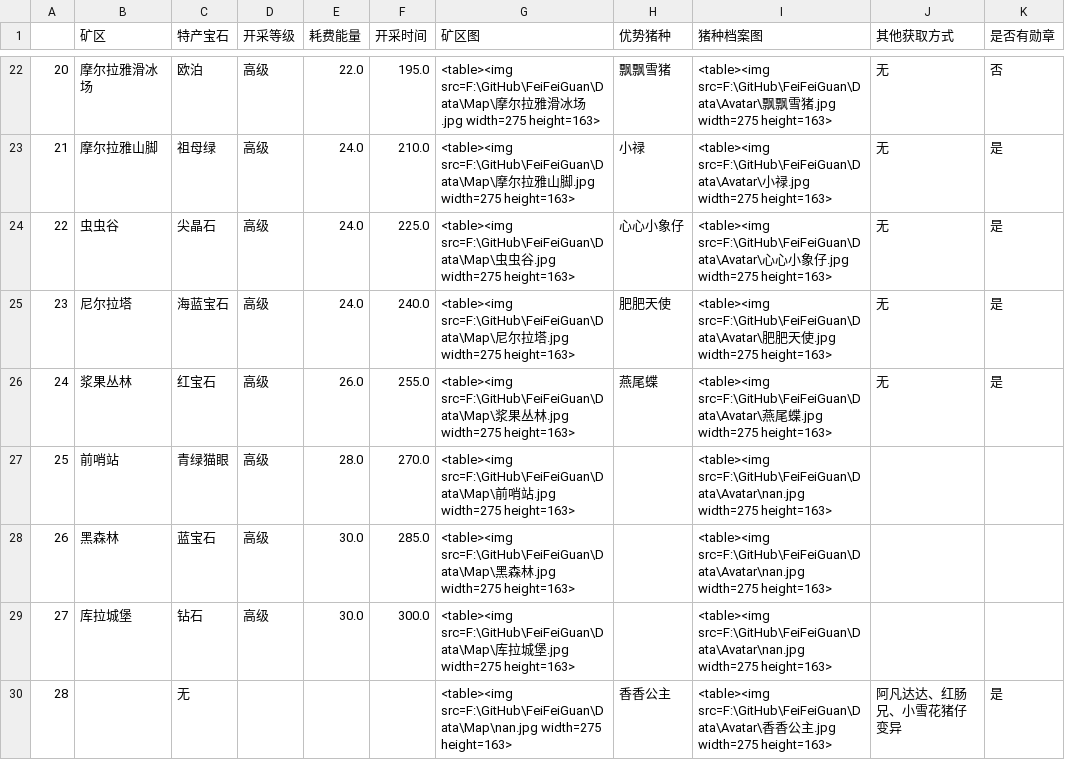
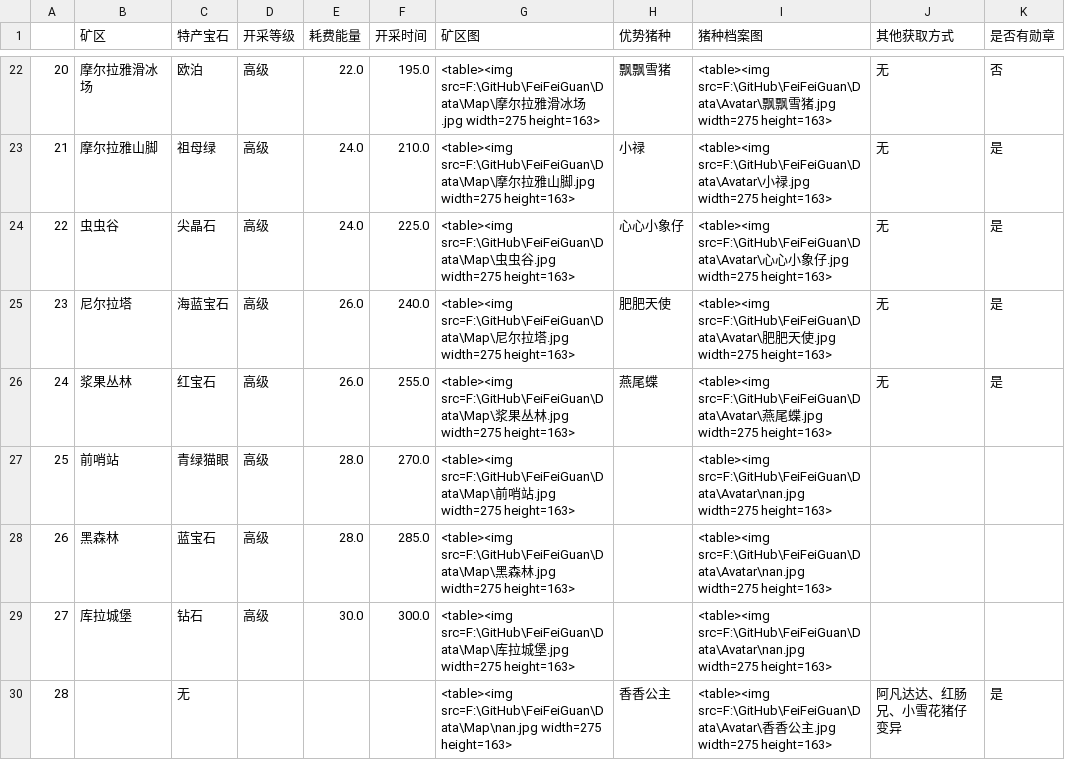
Before and after one commit to liweizhe/FeiFeiGuan, a CSV file: Data/pig2area.csv, drawn as a sheet; only a part is shown, gaps mark what is left out.

```diff
--- a/Data/pig2area.csv
+++ b/Data/pig2area.csv
@@ -24,6 +24,6 @@
 22,虫虫谷,尖晶石,高级,24.0,225.0,<table><img src=F:\GitHub\FeiFeiGuan\Data\Map\虫虫谷.jpg width=275 height=163>,心心小象仔,<table><img src=F:\GitHub\FeiFeiGuan\Data\Avatar\心心小象仔.jpg width=275 height=163>,无,是
-23,尼尔拉塔,海蓝宝石,高级,24.0,240.0,<table><img src=F:\GitHub\FeiFeiGuan\Data\Map\尼尔拉塔.jpg width=275 height=163>,肥肥天使,<table><img src=F:\GitHub\FeiFeiGuan\Data\Avatar\肥肥天使.jpg width=275 height=163>,无,是
+23,尼尔拉塔,海蓝宝石,高级,26.0,240.0,<table><img src=F:\GitHub\FeiFeiGuan\Data\Map\尼尔拉塔.jpg width=275 height=163>,肥肥天使,<table><img src=F:\GitHub\FeiFeiGuan\Data\Avatar\肥肥天使.jpg width=275 height=163>,无,是
 24,浆果丛林,红宝石,高级,26.0,255.0,<table><img src=F:\GitHub\FeiFeiGuan\Data\Map\浆果丛林.jpg width=275 height=163>,燕尾蝶,<table><img src=F:\GitHub\FeiFeiGuan\Data\Avatar\燕尾蝶.jpg width=275 height=163>,无,是
 25,前哨站,青绿猫眼,高级,28.0,270.0,<table><img src=F:\GitHub\FeiFeiGuan\Data\Map\前哨站.jpg width=275 height=163>,,<table><img src=F:\GitHub\FeiFeiGuan\Data\Avatar\nan.jpg width=275 height=163>,,
-26,黑森林,蓝宝石,高级,30.0,285.0,<table><img src=F:\GitHub\FeiFeiGuan\Data\Map\黑森林.jpg width=275 height=163>,,<table><img src=F:\GitHub\FeiFeiGuan\Data\Avatar\nan.jpg width=275 height=163>,,
+26,黑森林,蓝宝石,高级,28.0,285.0,<table><img src=F:\GitHub\FeiFeiGuan\Data\Map\黑森林.jpg width=275 height=163>,,<table><img src=F:\GitHub\FeiFeiGuan\Data\Avatar\nan.jpg width=275 height=163>,,
 27,库拉城堡,钻石,高级,30.0,300.0,<table><img src=F:\GitHub\FeiFeiGuan\Data\Map\库拉城堡.jpg width=275 height=163>,,<table><img src=F:\GitHub\FeiFeiGuan\Data\Avatar\nan.jpg width=275 height=163>,,
```
Also changed, not shown: Data/area_info.csv, 3 other files.
